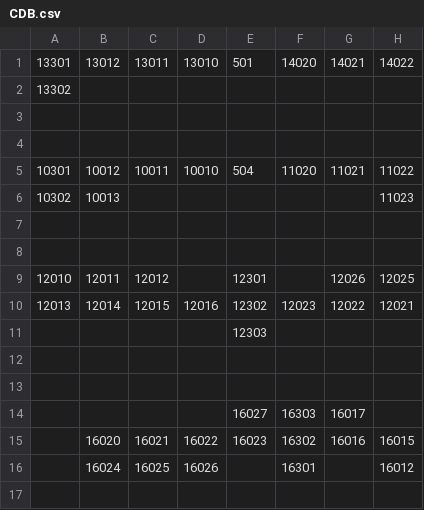
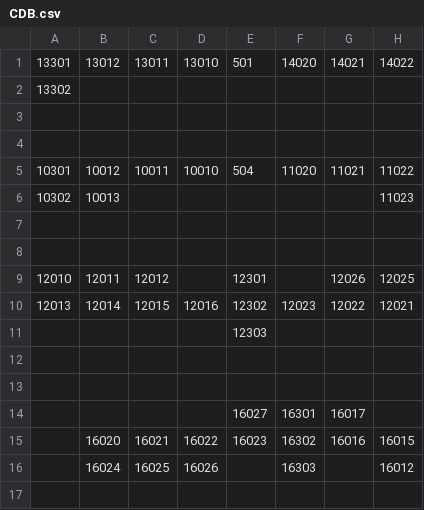
Before and after one commit to ISTI-FMT/Scheduler, a CSV file: FileConfigurazione/CDB.csv, drawn as a sheet; only a part is shown; the diff names each change by its address in the sheet, - before the commit and + after, or states it on an @@ line.

Commit message:
fix bug configurazione e classi areecritiche circolari

```diff
--- a/FileConfigurazione/CDB.csv
+++ b/FileConfigurazione/CDB.csv
-F14: 16303
+F14: 16301
-F16: 16301
+F16: 16303
```
Also changed, not shown: 9 other files.
